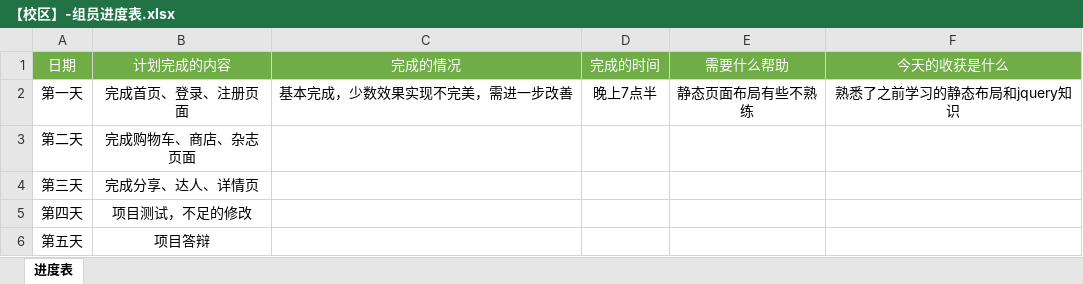
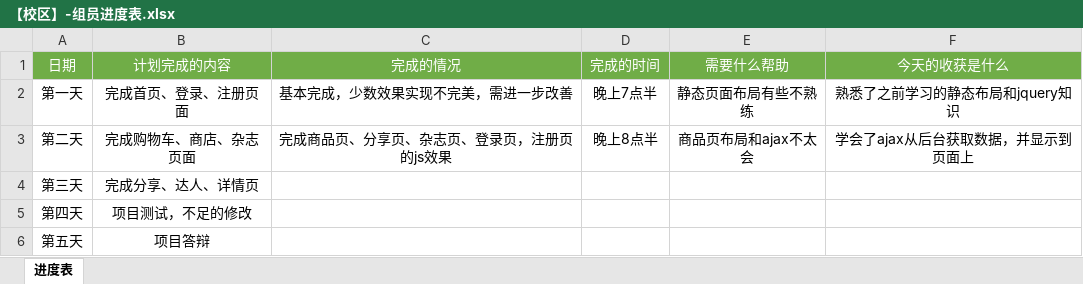
Before and after one commit to xiaopeiyin/cs-xiaopeiyin1028, an Excel workbook: granary/【校区】-组员进度表.xlsx, sheet 进度表, drawn as a sheet; values as stored, in another font and other column widths than the file's, no borders; the diff names each change by its address in the sheet, - before the commit and + after, or states it on an @@ line.

Commit message:
今日进度表

```diff
--- a/granary/【校区】-组员进度表.xlsx (sheet 进度表)
+++ b/granary/【校区】-组员进度表.xlsx (sheet 进度表)
-C3 (完成的情况): (empty)
+C3 (完成的情况): 完成商品页、分享页、杂志页、登录页，注册页的js效果
-D3 (完成的时间): (empty)
+D3 (完成的时间): 晚上8点半
-E3 (需要什么帮助): (empty)
+E3 (需要什么帮助): 商品页布局和ajax不太会
-F3 (今天的收获是什么): (empty)
+F3 (今天的收获是什么): 学会了ajax从后台获取数据，并显示到页面上
```
